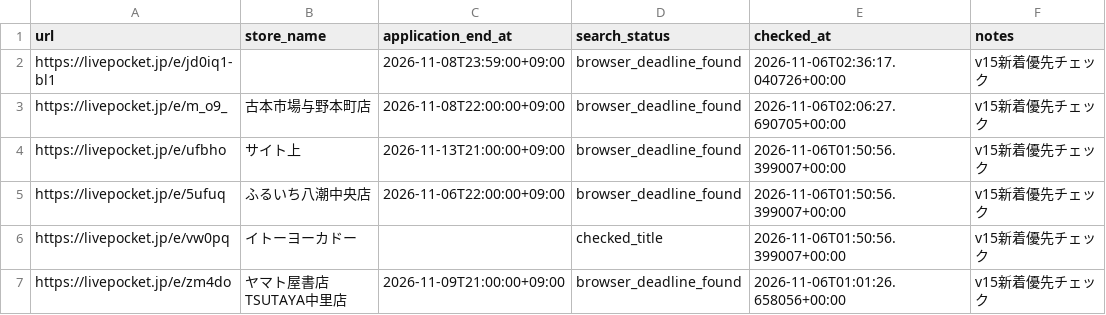
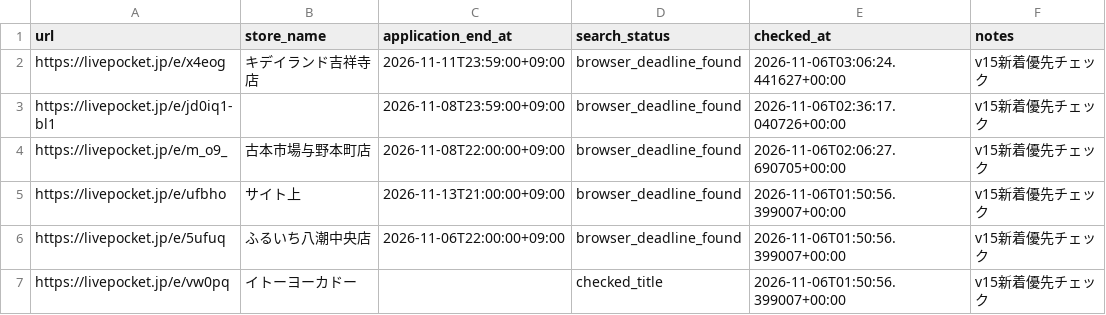
Before and after one commit to ttttt-9554/pokeca-map, a CSV file: livepocket_deadline_sources.csv, drawn as a sheet; only a part is shown; the shorter side is filled out with more unchanged rows.

```diff
--- a/livepocket_deadline_sources.csv
+++ b/livepocket_deadline_sources.csv
@@ -1,2 +1,3 @@
 url,store_name,application_end_at,search_status,checked_at,notes
+https://livepocket.jp/e/x4eog,キデイランド吉祥寺店,2026-11-11T23:59:00+09:00,browser_deadline_found,2026-11-06T03:06:24.441627+00:00,v15新着優先チェック
 https://livepocket.jp/e/jd0iq1-bl1,,2026-11-08T23:59:00+09:00,browser_deadline_found,2026-11-06T02:36:17.040726+00:00,v15新着優先チェック
```
Also changed, not shown: livepocket_content_checks.csv, 5 other files.
